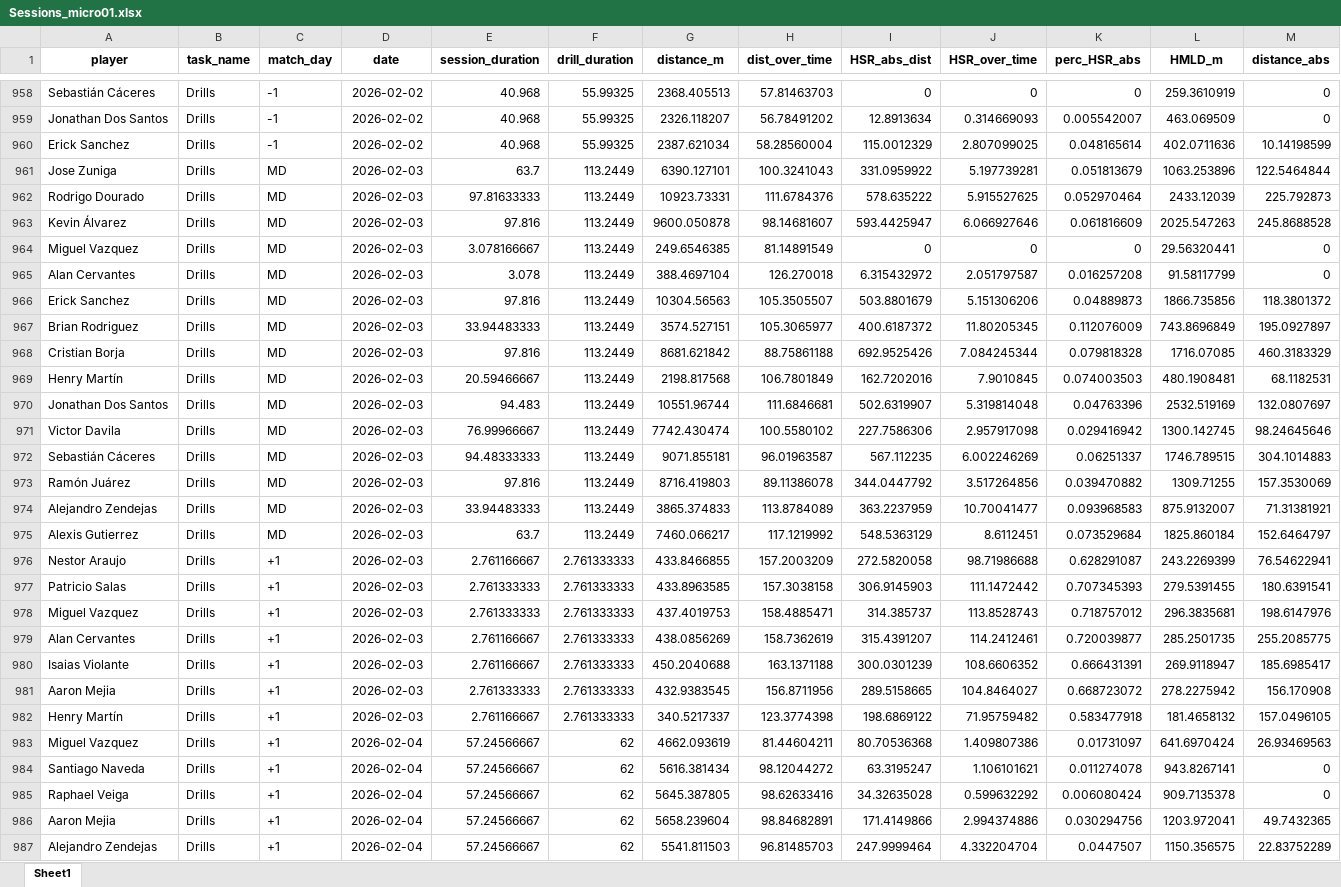
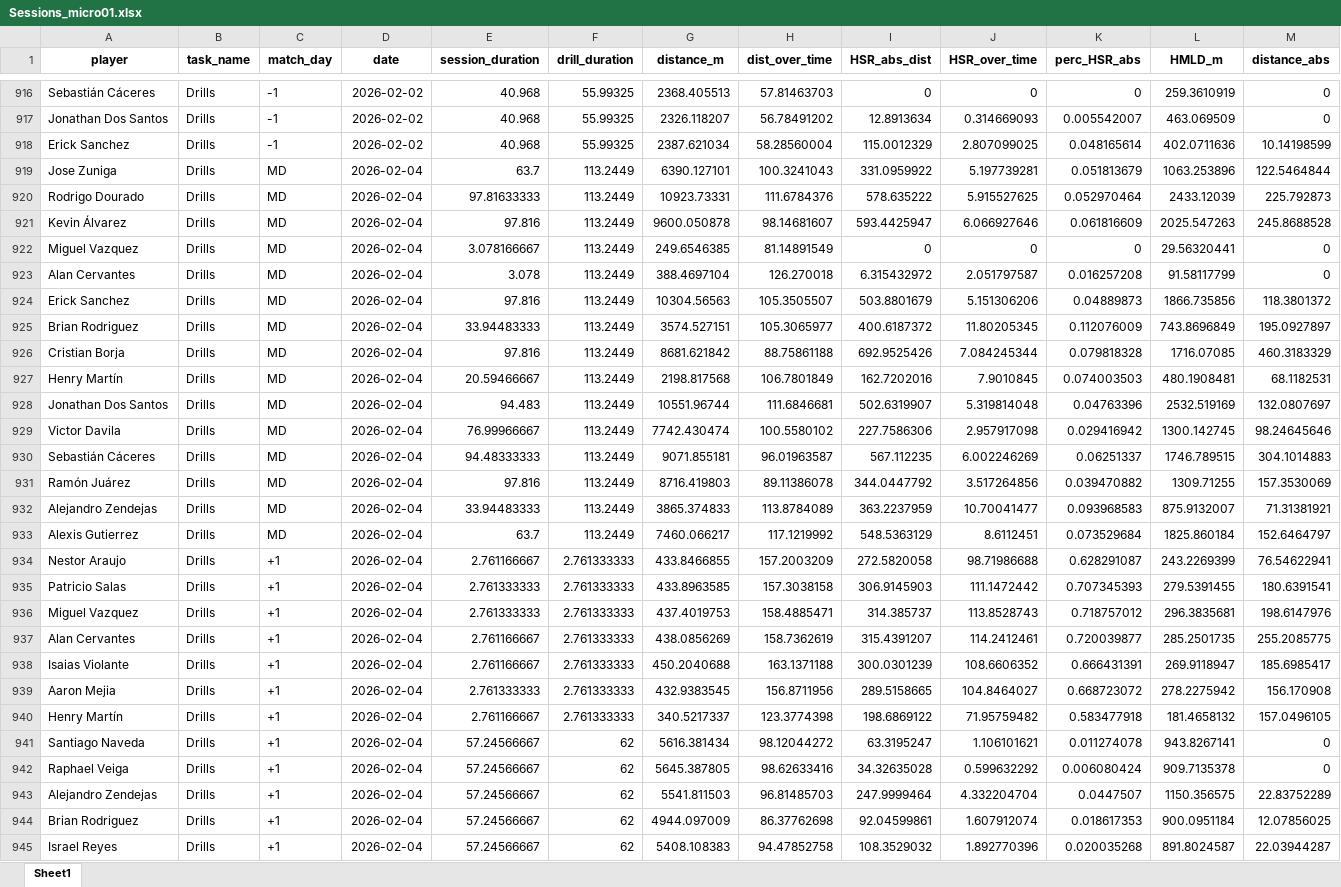
Before and after one commit to mr2293/club_america_dashboard, an Excel workbook: data/Sessions_micro01.xlsx, sheet Sheet1, drawn as a sheet; only a part is shown, gaps mark what is left out; the shorter side is filled out with more unchanged rows; values as stored, in another font and other column widths than the file's, no borders; removed rows and columns are numbered as before the commit, all else as after; rows hold the shown columns only; the diff covers the shown part only; the diff names each change by its address in the sheet, - before the commit and + after, or states it on an @@ line.

```diff
--- a/data/Sessions_micro01.xlsx (sheet Sheet1)
+++ b/data/Sessions_micro01.xlsx (sheet Sheet1)
-D919:D940 (date): 2026-02-03
+D919:D940 (date): 2026-02-04
-row 983: Miguel Vazquez | Drills | +1 | 2026-02-04 | 57.24566667 | 62 | 4662.093619 | 81.44604211 | 80.70536368 | 1.409807386 | 0.01731097 | 641.6970424 | 26.93469563
-row 986: Aaron Mejia | Drills | +1 | 2026-02-04 | 57.24566667 | 62 | 5658.239604 | 98.84682891 | 171.4149866 | 2.994374886 | 0.030294756 | 1203.972041 | 49.7432365
```
Also changed, not shown: 57 removed rows and 361 edited cells elsewhere in this sheet, 1 other file.
